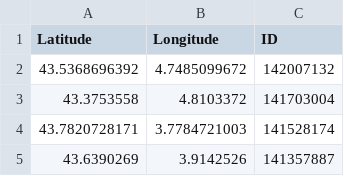
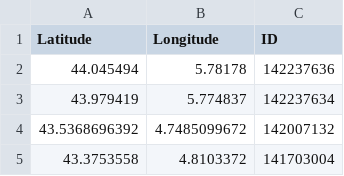
Before and after one commit to cigalesdefrance/cigalesdefrance.github.io, a CSV file: BDD/INATURALIST/Cicada_orni.csv, drawn as a sheet; only a part is shown; the shorter side is filled out with more unchanged rows; the diff names each change by its address in the sheet, - before the commit and + after, or states it on an @@ line.

```diff
--- a/BDD/INATURALIST/Cicada_orni.csv
+++ b/BDD/INATURALIST/Cicada_orni.csv
+row 2: 44.045494 | 5.78178 | 142237636
+row 3: 43.979419 | 5.774837 | 142237634
```
Also changed, not shown: BDD/INATURALIST/Lyristes_plebejus.csv, 19 other files.
